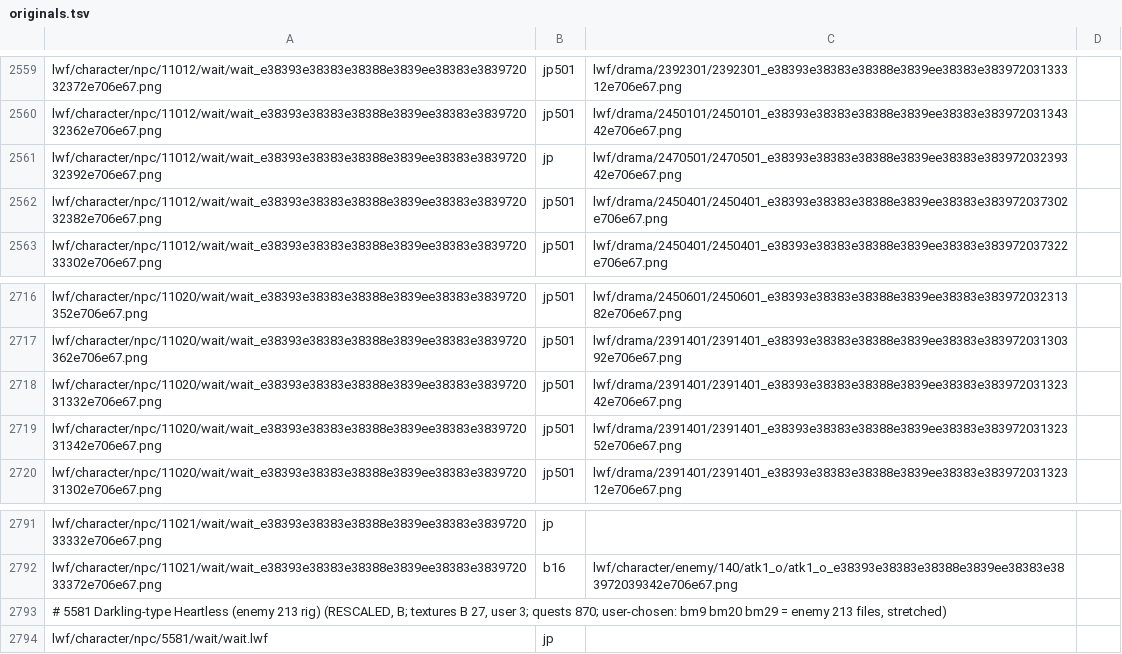
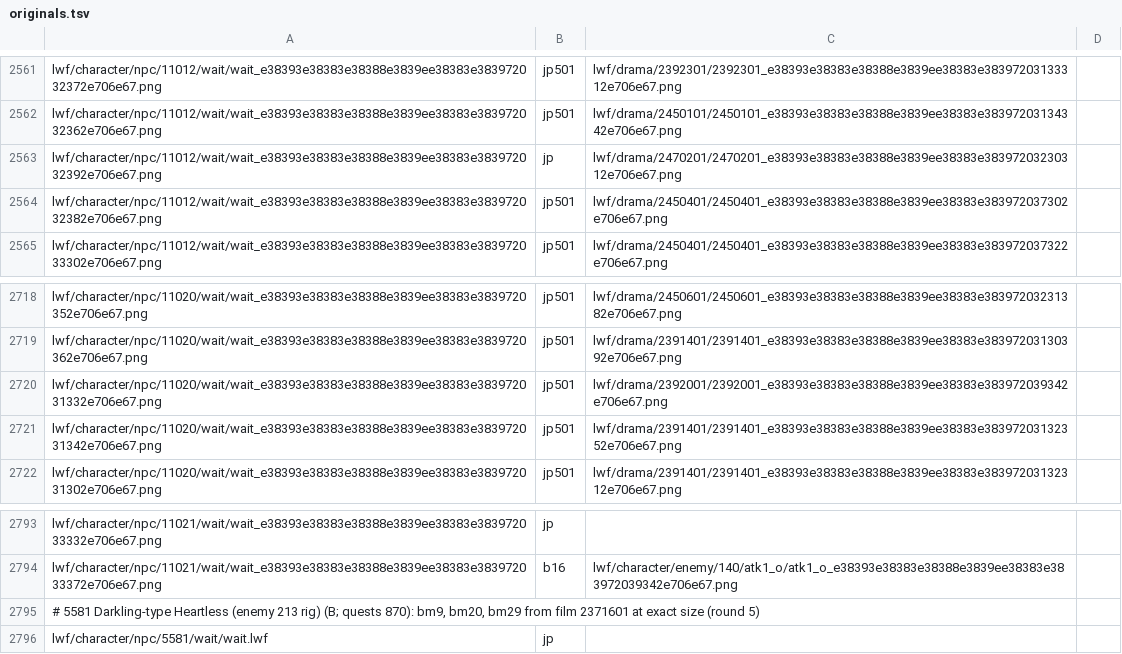
Before and after one commit to Kxos/Re-Union-X, a TSV file: recon/tools/originals.tsv, drawn as a sheet; only a part is shown, gaps mark what is left out; the diff covers the shown part only.

```diff
--- a/recon/tools/originals.tsv
+++ b/recon/tools/originals.tsv
@@ -2560,3 +2562,3 @@ lwf/character/npc/11012/wait/wait_e38393e38383e38388e3839ee38383e383972032372e70
 lwf/character/npc/11012/wait/wait_e38393e38383e38388e3839ee38383e383972032362e706e67.png	jp501	lwf/drama/2450101/2450101_e38393e38383e38388e3839ee38383e38397203134342e706e67.png
-lwf/character/npc/11012/wait/wait_e38393e38383e38388e3839ee38383e383972032392e706e67.png	jp	lwf/drama/2470501/2470501_e38393e38383e38388e3839ee38383e38397203239342e706e67.png
+lwf/character/npc/11012/wait/wait_e38393e38383e38388e3839ee38383e383972032392e706e67.png	jp	lwf/drama/2470201/2470201_e38393e38383e38388e3839ee38383e38397203230312e706e67.png
 lwf/character/npc/11012/wait/wait_e38393e38383e38388e3839ee38383e383972032382e706e67.png	jp501	lwf/drama/2450401/2450401_e38393e38383e38388e3839ee38383e383972037302e706e67.png
@@ -2717,3 +2719,3 @@ lwf/character/npc/11020/wait/wait_e38393e38383e38388e3839ee38383e3839720352e706e
 lwf/character/npc/11020/wait/wait_e38393e38383e38388e3839ee38383e3839720362e706e67.png	jp501	lwf/drama/2391401/2391401_e38393e38383e38388e3839ee38383e38397203130392e706e67.png
-lwf/character/npc/11020/wait/wait_e38393e38383e38388e3839ee38383e383972031332e706e67.png	jp501	lwf/drama/2391401/2391401_e38393e38383e38388e3839ee38383e38397203132342e706e67.png
+lwf/character/npc/11020/wait/wait_e38393e38383e38388e3839ee38383e383972031332e706e67.png	jp501	lwf/drama/2392001/2392001_e38393e38383e38388e3839ee38383e383972039342e706e67.png
 lwf/character/npc/11020/wait/wait_e38393e38383e38388e3839ee38383e383972031342e706e67.png	jp501	lwf/drama/2391401/2391401_e38393e38383e38388e3839ee38383e38397203132352e706e67.png
@@ -2792,3 +2794,3 @@ lwf/character/npc/11021/wait/wait_e38393e38383e38388e3839ee38383e383972033332e70
 lwf/character/npc/11021/wait/wait_e38393e38383e38388e3839ee38383e383972033372e706e67.png	b16	lwf/character/enemy/140/atk1_o/atk1_o_e38393e38383e38388e3839ee38383e383972039342e706e67.png
-# 5581 Darkling-type Heartless (enemy 213 rig) (RESCALED, B; textures B 27, user 3; quests 870; user-chosen: bm9 bm20 bm29 = enemy 213 files, stretched)
+# 5581 Darkling-type Heartless (enemy 213 rig) (B; quests 870): bm9, bm20, bm29 from film 2371601 at exact size (round 5)
 lwf/character/npc/5581/wait/wait.lwf	jp
```
Also changed, not shown: 3 added rows, 1 removed row and 18 edited cells elsewhere in this file, 3 other files.
